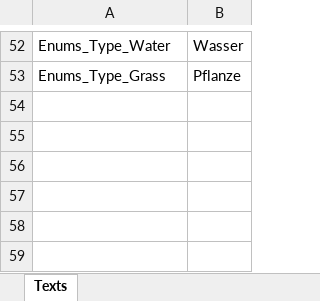
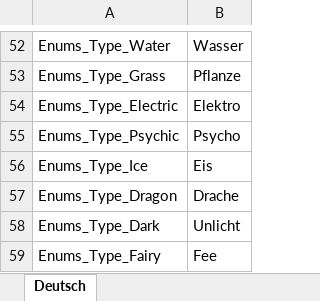
Before and after one commit to CodingLizards/poketools-web, an Excel workbook: Coding.Lizards.Pokemon.Tools.Web/Strings/Texts.xlsx, sheet Deutsch, drawn as a sheet; only a part is shown, gaps mark what is left out; values as stored, in another font and other column widths than the file's, no borders; the diff names each change by its address in the sheet, - before the commit and + after, or states it on an @@ line.

```diff
--- a/Coding.Lizards.Pokemon.Tools.Web/Strings/Texts.xlsx (sheet Deutsch)
+++ b/Coding.Lizards.Pokemon.Tools.Web/Strings/Texts.xlsx (sheet Deutsch)
-sheet tab: Texts
+sheet tab: Deutsch
+row 54: Enums_Type_Electric | Elektro
+row 55: Enums_Type_Psychic | Psycho
+row 56: Enums_Type_Ice | Eis
+row 57: Enums_Type_Dragon | Drache
+row 58: Enums_Type_Dark | Unlicht
+row 59: Enums_Type_Fairy | Fee
```
Also changed, not shown: 4 other files.
